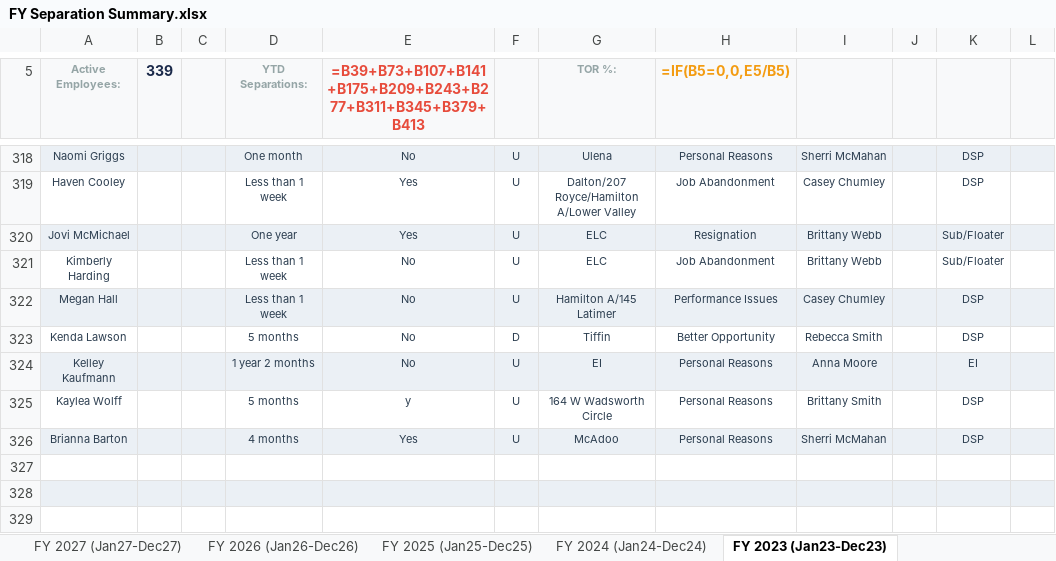
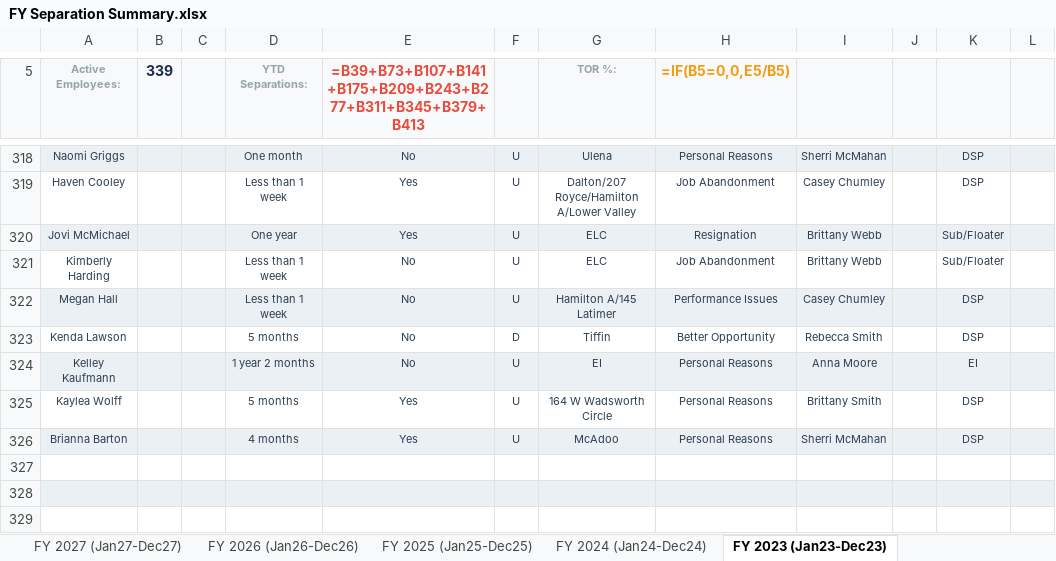
Before and after one commit to kylejames0513-bot/evcaccess, an Excel workbook: FY Separation Summary.xlsx, sheet FY 2023 (Jan23-Dec23), drawn as a sheet; only a part is shown, gaps mark what is left out; values as stored, in another font and other column widths than the file's, no borders; formulas without a stored value are shown as written; the diff names each change by its address in the sheet, - before the commit and + after, or states it on an @@ line.

```diff
--- a/FY Separation Summary.xlsx (sheet FY 2023 (Jan23-Dec23))
+++ b/FY Separation Summary.xlsx (sheet FY 2023 (Jan23-Dec23))
-E325: y
+E325: Yes
```
Also changed, not shown: sheet FY 2026 (Jan26-Dec26), sheet FY 2025 (Jan25-Dec25), 1 other file.
